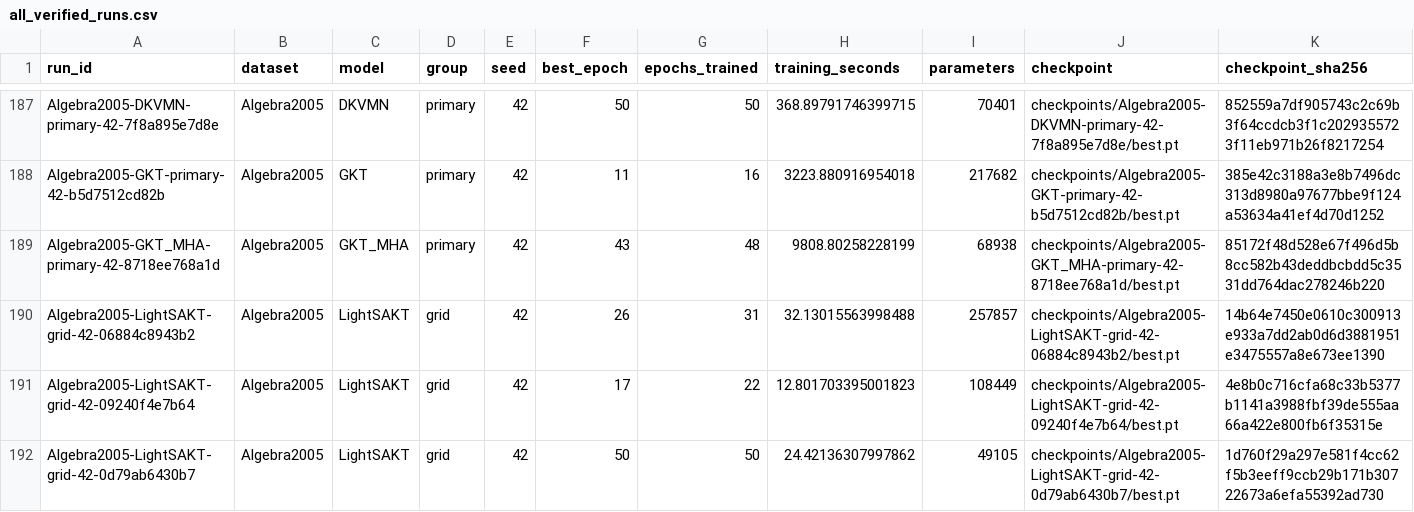
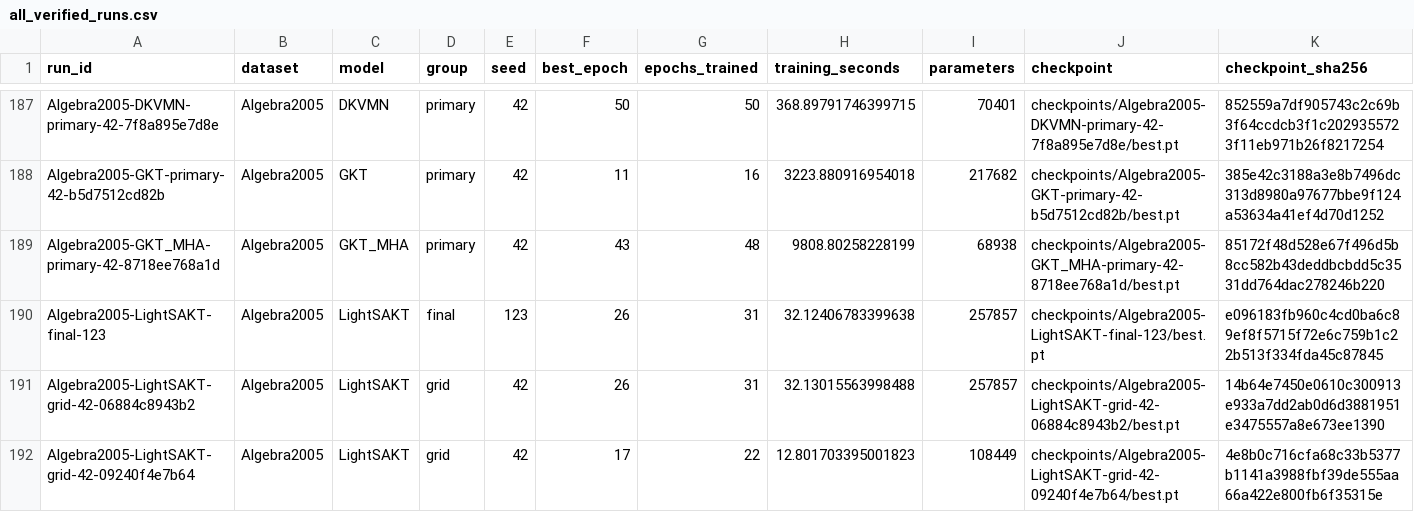
Before and after one commit to Tanishgupta28/LightSAKT2, a CSV file: results/tables/all_verified_runs.csv, drawn as a sheet; only a part is shown, gaps mark what is left out; the shorter side is filled out with more unchanged rows; rows hold the shown columns only; the diff names each change by its address in the sheet, - before the commit and + after, or states it on an @@ line.

Commit message:
Preserve verified experiment progress and status

```diff
--- a/results/tables/all_verified_runs.csv
+++ b/results/tables/all_verified_runs.csv
+row 190: Algebra2005-LightSAKT-final-123 | Algebra2005 | LightSAKT | final | 123 | 26 | 31 | 32.12406783399638 | 257857 | checkpoints/Algebra2005-LightSAKT-final-123/best.pt | e096183fb960c4cd0ba6c89ef8f5715f72e6c759b1c22b513f334fda45c87845
```
Also changed, not shown: reports/ETA_REMAINING_RUNS.csv, reports/optimization/SCHEDULE_INVENTORY.csv, 40 other files.
